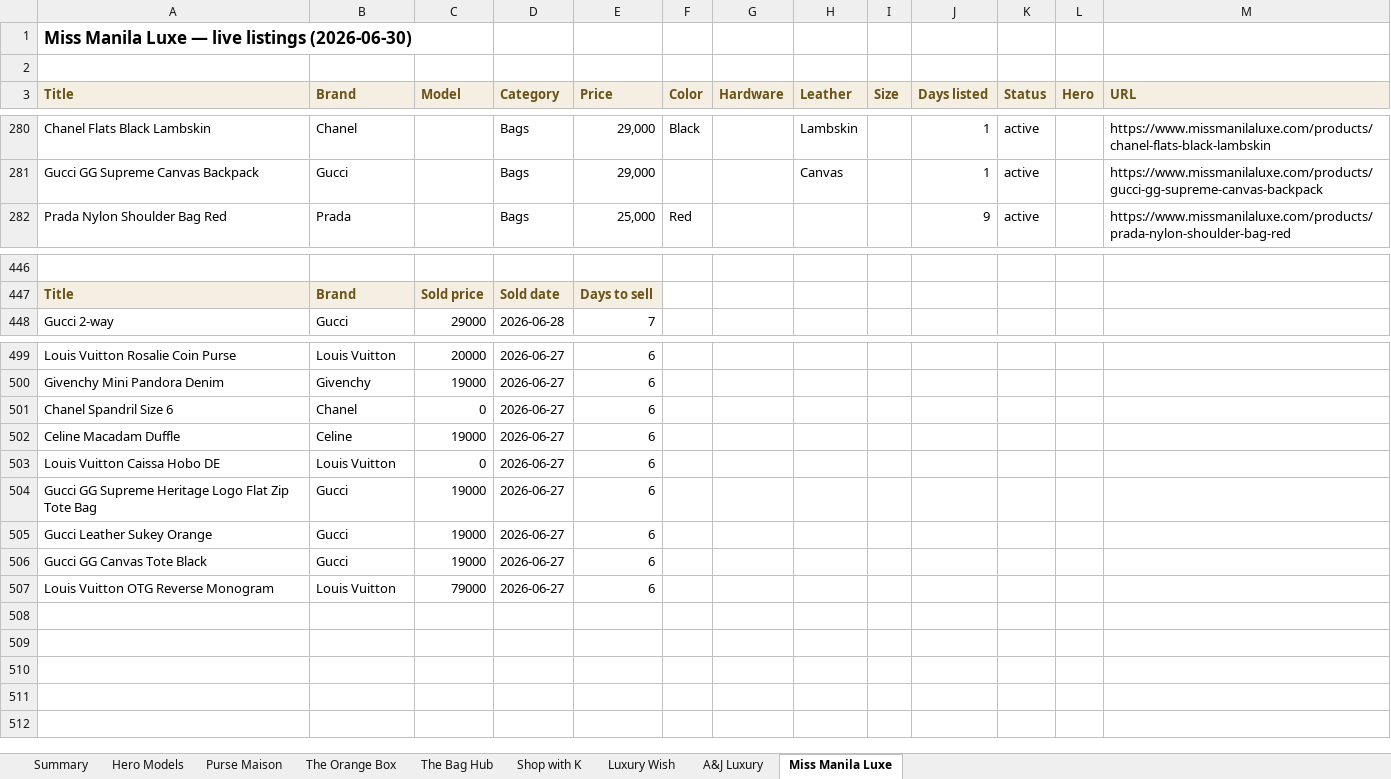
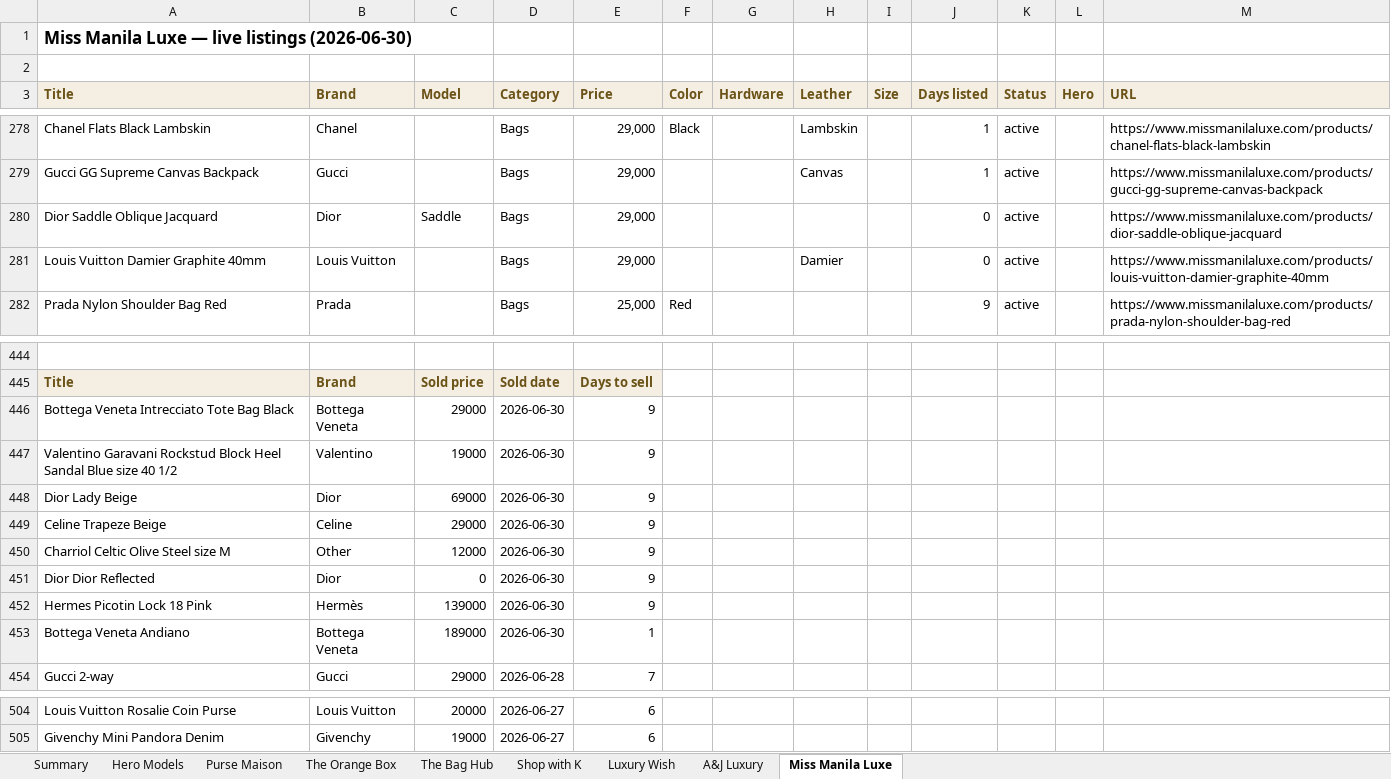
Before and after one commit to rbbincal-cpu/bag-intel, an Excel workbook: exports/bag-intel-2026-06-30.xlsx, sheet Miss Manila Luxe, drawn as a sheet; only a part is shown, gaps mark what is left out; values as stored, in another font and other column widths than the file's, no borders; removed rows and columns are numbered as before the commit, all else as after; the diff covers the shown part only; the diff names each change by its address in the sheet, - before the commit and + after, or states it on an @@ line.

```diff
--- a/exports/bag-intel-2026-06-30.xlsx (sheet Miss Manila Luxe)
+++ b/exports/bag-intel-2026-06-30.xlsx (sheet Miss Manila Luxe)
+row 280: Dior Saddle Oblique Jacquard | Dior | Saddle | Bags | 29,000 |  |  |  |  | 0 | active |  | https://www.missmanilaluxe.com/products/dior-saddle-oblique-jacquard
+row 281: Louis Vuitton Damier Graphite 40mm | Louis Vuitton |  | Bags | 29,000 |  |  | Damier |  | 0 | active |  | https://www.missmanilaluxe.com/products/louis-vuitton-damier-graphite-40mm
+row 446: Bottega Veneta Intrecciato Tote Bag Black | Bottega Veneta | 29000 | 2026-06-30 | 9
+row 447: Valentino Garavani Rockstud Block Heel Sandal Blue size 40 1/2 | Valentino | 19000 | 2026-06-30 | 9
+row 448: Dior Lady Beige | Dior | 69000 | 2026-06-30 | 9
+row 449: Celine Trapeze Beige | Celine | 29000 | 2026-06-30 | 9
+row 450: Charriol Celtic Olive Steel size M | Other | 12000 | 2026-06-30 | 9
+row 451: Dior Dior Reflected | Dior | 0 | 2026-06-30 | 9
+row 452: Hermes Picotin Lock 18 Pink | Hermès | 139000 | 2026-06-30 | 9
+row 453: Bottega Veneta Andiano | Bottega Veneta | 189000 | 2026-06-30 | 1
-row 501: Chanel Spandril Size 6 | Chanel | 0 | 2026-06-27 | 6
-row 502: Celine Macadam Duffle | Celine | 19000 | 2026-06-27 | 6
-row 503: Louis Vuitton Caissa Hobo DE | Louis Vuitton | 0 | 2026-06-27 | 6
-row 504: Gucci GG Supreme Heritage Logo Flat Zip Tote Bag | Gucci | 19000 | 2026-06-27 | 6
-row 505: Gucci Leather Sukey Orange | Gucci | 19000 | 2026-06-27 | 6
-row 506: Gucci GG Canvas Tote Black | Gucci | 19000 | 2026-06-27 | 6
-row 507: Louis Vuitton OTG Reverse Monogram | Louis Vuitton | 79000 | 2026-06-27 | 6
```
Also changed, not shown: 3 added rows and 8 removed rows elsewhere in this sheet, sheet Purse Maison, sheet Summary, 3 other files.
